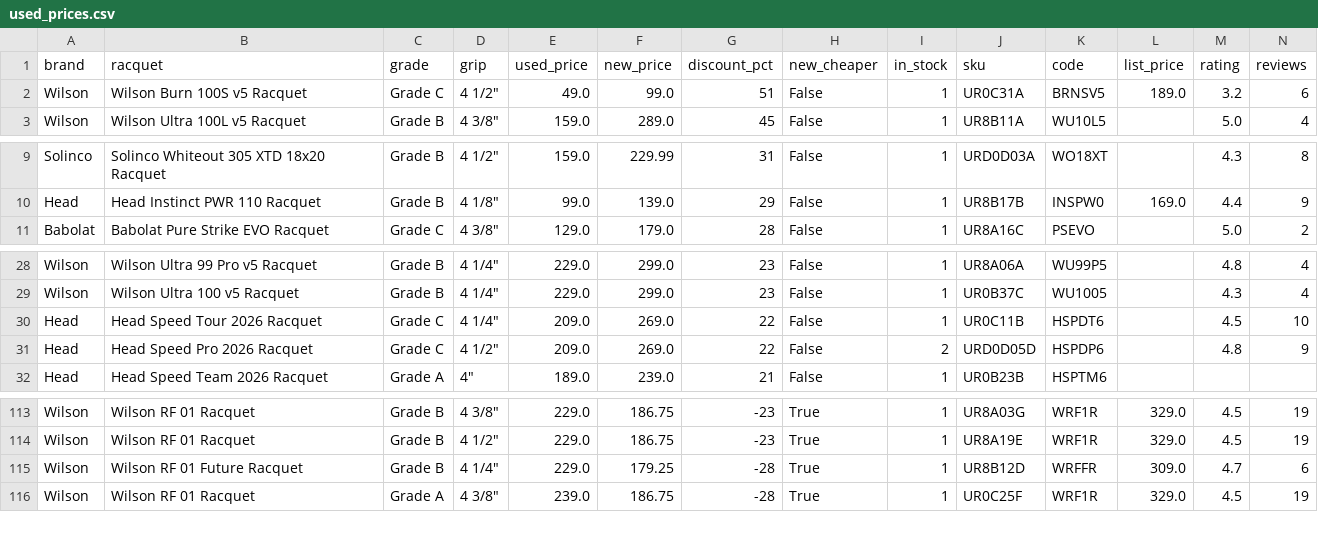
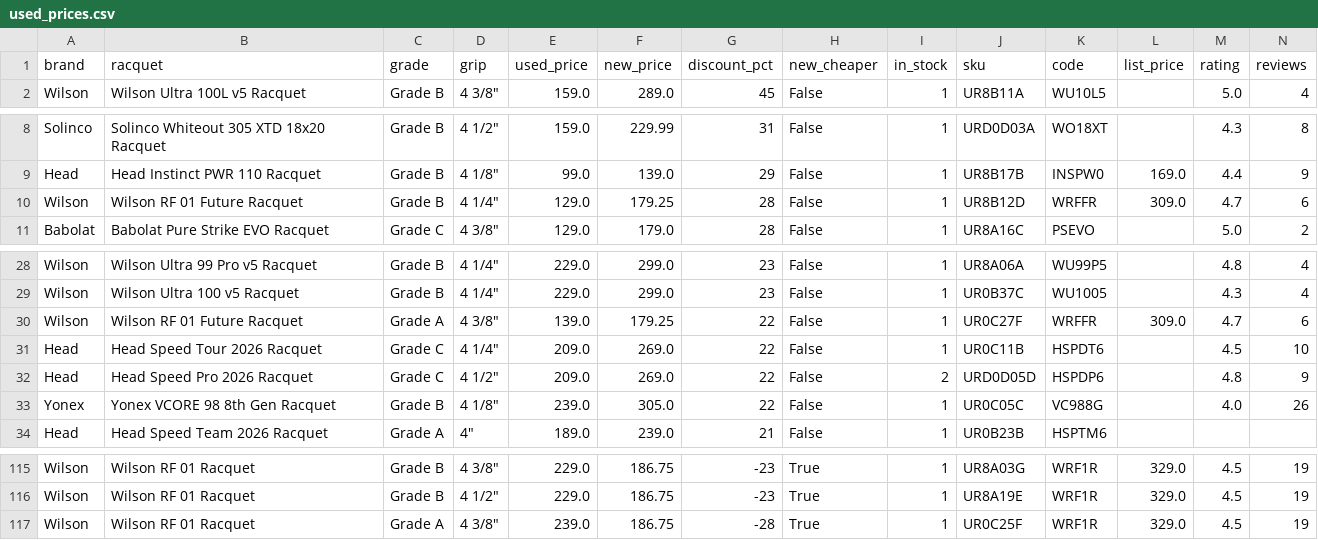
Before and after one commit to shudengnyc/tw-used-racket-tracker, a CSV file: used_prices.csv, drawn as a sheet; only a part is shown, gaps mark what is left out; removed rows and columns are numbered as before the commit, all else as after; rows hold the shown columns only; the diff names each change by its address in the sheet, - before the commit and + after, or states it on an @@ line.

```diff
--- a/used_prices.csv
+++ b/used_prices.csv
-row 2: Wilson | Wilson Burn 100S v5 Racquet | Grade C | 4 1/2" | 49.0 | 99.0 | 51 | False | 1 | UR0C31A | BRNSV5 | 189.0 | 3.2 | 6
+row 10: Wilson | Wilson RF 01 Future Racquet | Grade B | 4 1/4" | 129.0 | 179.25 | 28 | False | 1 | UR8B12D | WRFFR | 309.0 | 4.7 | 6
+row 30: Wilson | Wilson RF 01 Future Racquet | Grade A | 4 3/8" | 139.0 | 179.25 | 22 | False | 1 | UR0C27F | WRFFR | 309.0 | 4.7 | 6
+row 33: Yonex | Yonex VCORE 98 8th Gen Racquet | Grade B | 4 1/8" | 239.0 | 305.0 | 22 | False | 1 | UR0C05C | VC988G |  | 4.0 | 26
-row 115: Wilson | Wilson RF 01 Future Racquet | Grade B | 4 1/4" | 229.0 | 179.25 | -28 | True | 1 | UR8B12D | WRFFR | 309.0 | 4.7 | 6
```
Also changed, not shown: 6 other files.
